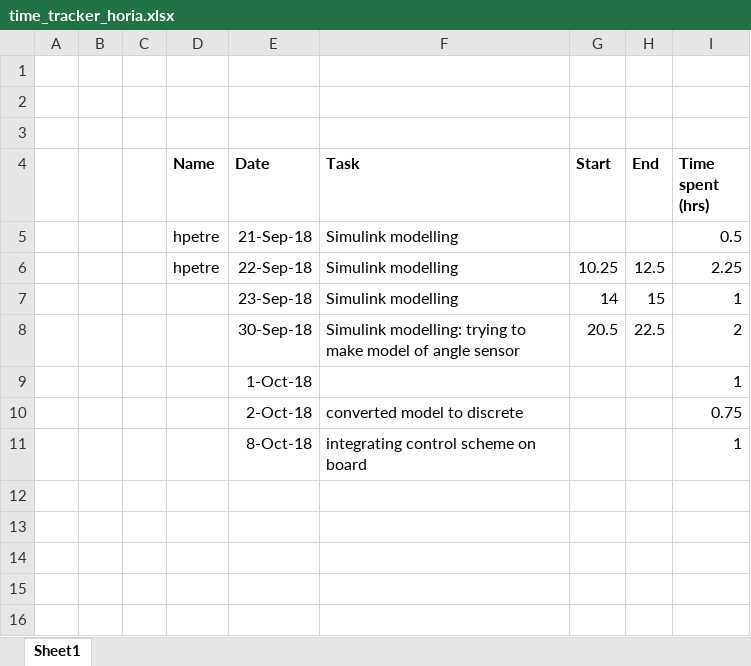
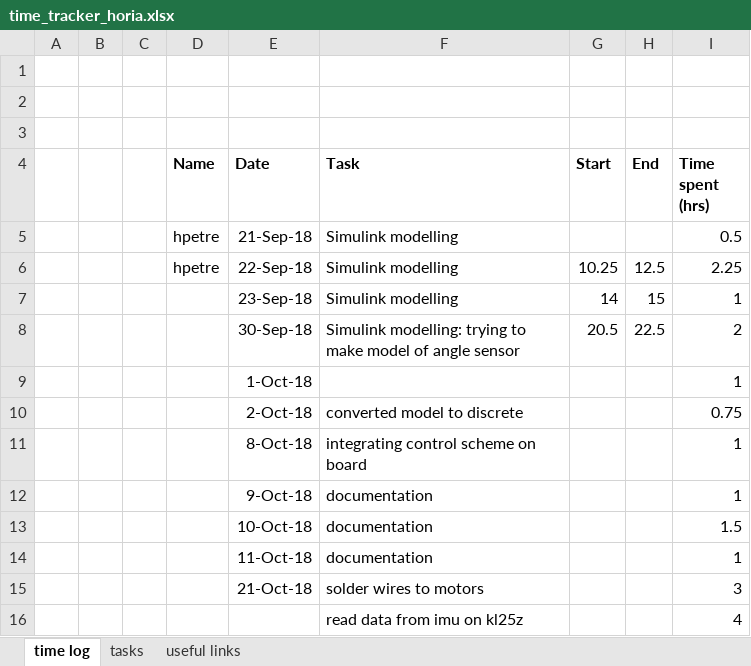
Before and after one commit to hpetre/COEN-6711, an Excel workbook: Time Tracking/time_tracker_horia.xlsx, sheet time log, drawn as a sheet; values as stored, in another font and other column widths than the file's, no borders; the diff names each change by its address in the sheet, - before the commit and + after, or states it on an @@ line.

Commit message:
logged time as well as listed tasks

```diff
--- a/Time Tracking/time_tracker_horia.xlsx (sheet time log)
+++ b/Time Tracking/time_tracker_horia.xlsx (sheet time log)
-sheet tab: Sheet1
+sheet tab: time log
+sheet tab: tasks
+sheet tab: useful links
+row 12:  |  |  |  | 9-Oct-18 | documentation |  |  | 1
+row 13:  |  |  |  | 10-Oct-18 | documentation |  |  | 1.5
+row 14:  |  |  |  | 11-Oct-18 | documentation |  |  | 1
+row 15:  |  |  |  | 21-Oct-18 | solder wires to motors |  |  | 3
+row 16:  |  |  |  |  | read data from imu on kl25z |  |  | 4
```
